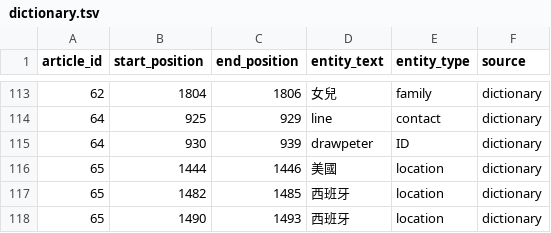
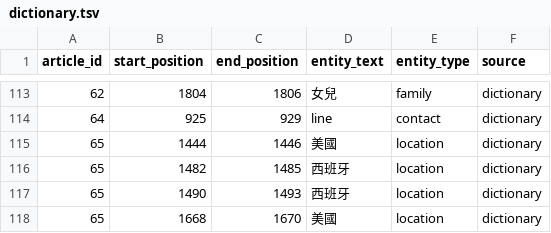
Before and after one commit to wuling31715/2020-AI-CUP, a TSV file: dictionary/dictionary.tsv, drawn as a sheet; only a part is shown, gaps mark what is left out; the shorter side is filled out with more unchanged rows.

```diff
--- a/dictionary/dictionary.tsv
+++ b/dictionary/dictionary.tsv
@@ -114,3 +114,2 @@ article_id	start_position	end_position	entity_text	entity_type	source
 64	925	929	line	contact	dictionary
-64	930	939	drawpeter	ID	dictionary
 65	1444	1446	美國	location	dictionary
```
Also changed, not shown: 3 other files.
